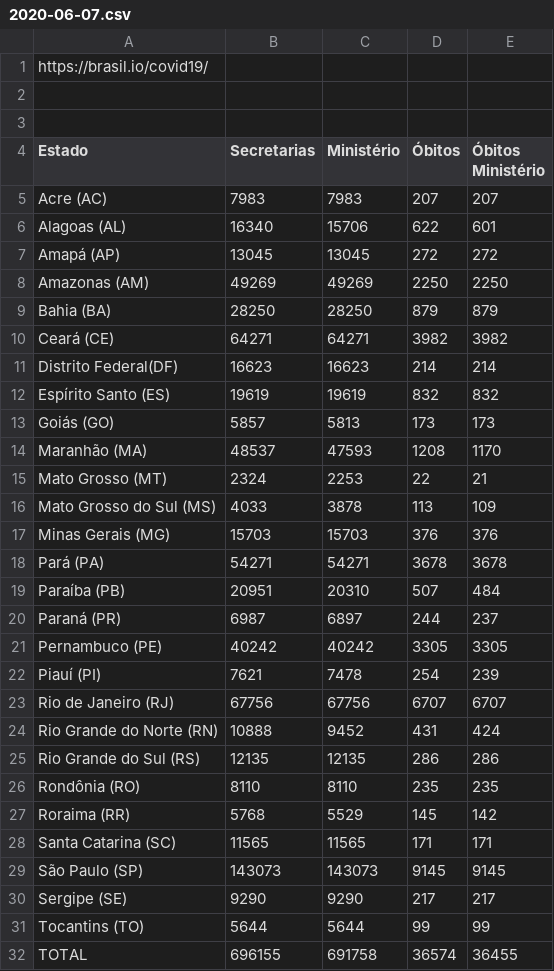
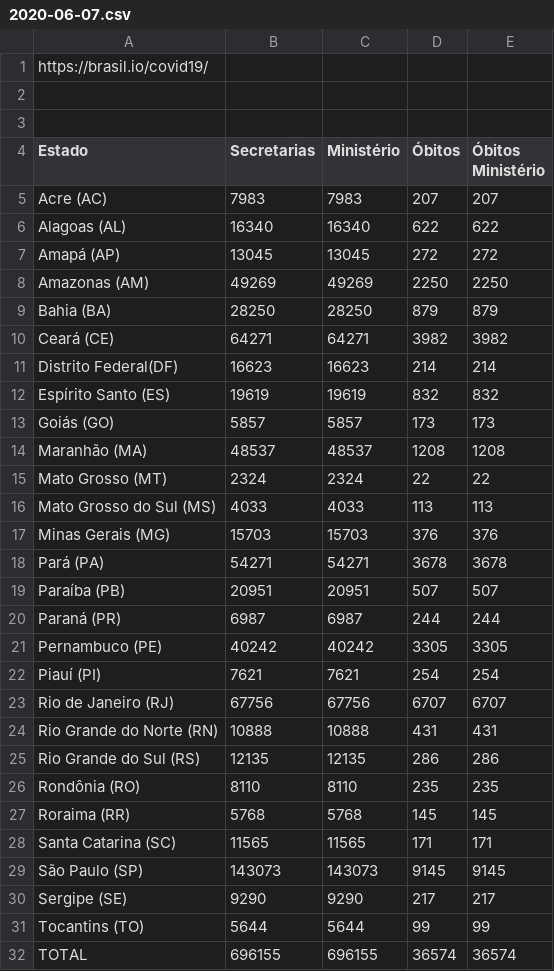
Before and after one commit to peixebabel/COVID-19, a CSV file: data/2020-06-07.csv, drawn as a sheet.

```diff
--- a/data/2020-06-07.csv
+++ b/data/2020-06-07.csv
@@ -5,3 +5,3 @@ Estado,Secretarias,Ministério,Óbitos,Óbitos Ministério
 Acre (AC),7983,7983,207,207
-Alagoas (AL),16340,15706,622,601
+Alagoas (AL),16340,16340,622,622
 Amapá (AP),13045,13045,272,272
@@ -12,17 +12,17 @@ Distrito Federal(DF),16623,16623,214,214
 Espírito Santo (ES),19619,19619,832,832
-Goiás (GO),5857,5813,173,173
-Maranhão (MA),48537,47593,1208,1170
-Mato Grosso (MT),2324,2253,22,21
-Mato Grosso do Sul (MS),4033,3878,113,109
+Goiás (GO),5857,5857,173,173
+Maranhão (MA),48537,48537,1208,1208
+Mato Grosso (MT),2324,2324,22,22
+Mato Grosso do Sul (MS),4033,4033,113,113
 Minas Gerais (MG),15703,15703,376,376
 Pará (PA),54271,54271,3678,3678
-Paraíba (PB),20951,20310,507,484
-Paraná (PR),6987,6897,244,237
+Paraíba (PB),20951,20951,507,507
+Paraná (PR),6987,6987,244,244
 Pernambuco (PE),40242,40242,3305,3305
-Piauí (PI),7621,7478,254,239
+Piauí (PI),7621,7621,254,254
 Rio de Janeiro (RJ),67756,67756,6707,6707
-Rio Grande do Norte (RN),10888,9452,431,424
+Rio Grande do Norte (RN),10888,10888,431,431
 Rio Grande do Sul (RS),12135,12135,286,286
 Rondônia (RO),8110,8110,235,235
-Roraima (RR),5768,5529,145,142
+Roraima (RR),5768,5768,145,145
 Santa Catarina (SC),11565,11565,171,171
@@ -31,2 +31,2 @@ Sergipe (SE),9290,9290,217,217
 Tocantins (TO),5644,5644,99,99
-TOTAL,696155,691758,36574,36455
+TOTAL,696155,696155,36574,36574
```
Also changed, not shown: data/2020-06-06.csv, data/2020-06-08.csv.
